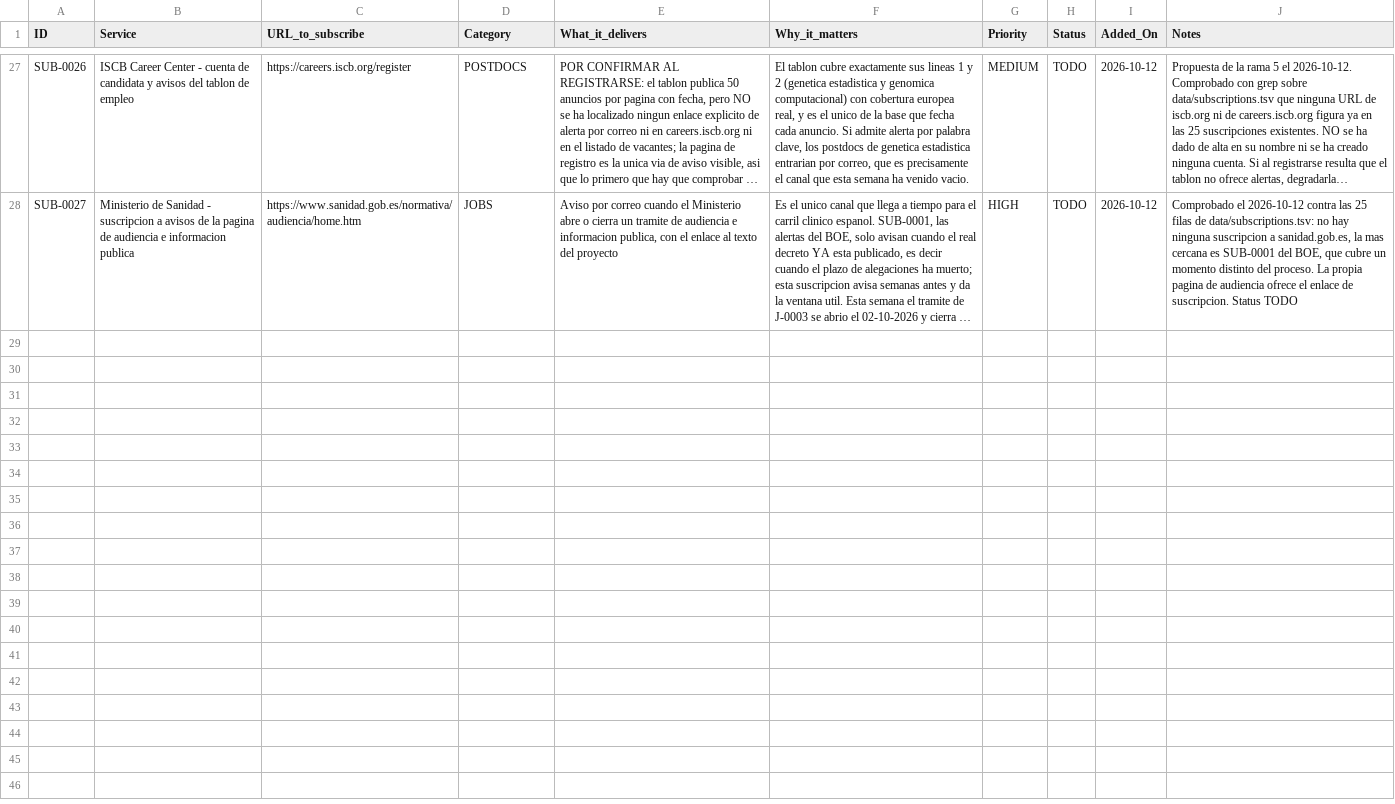
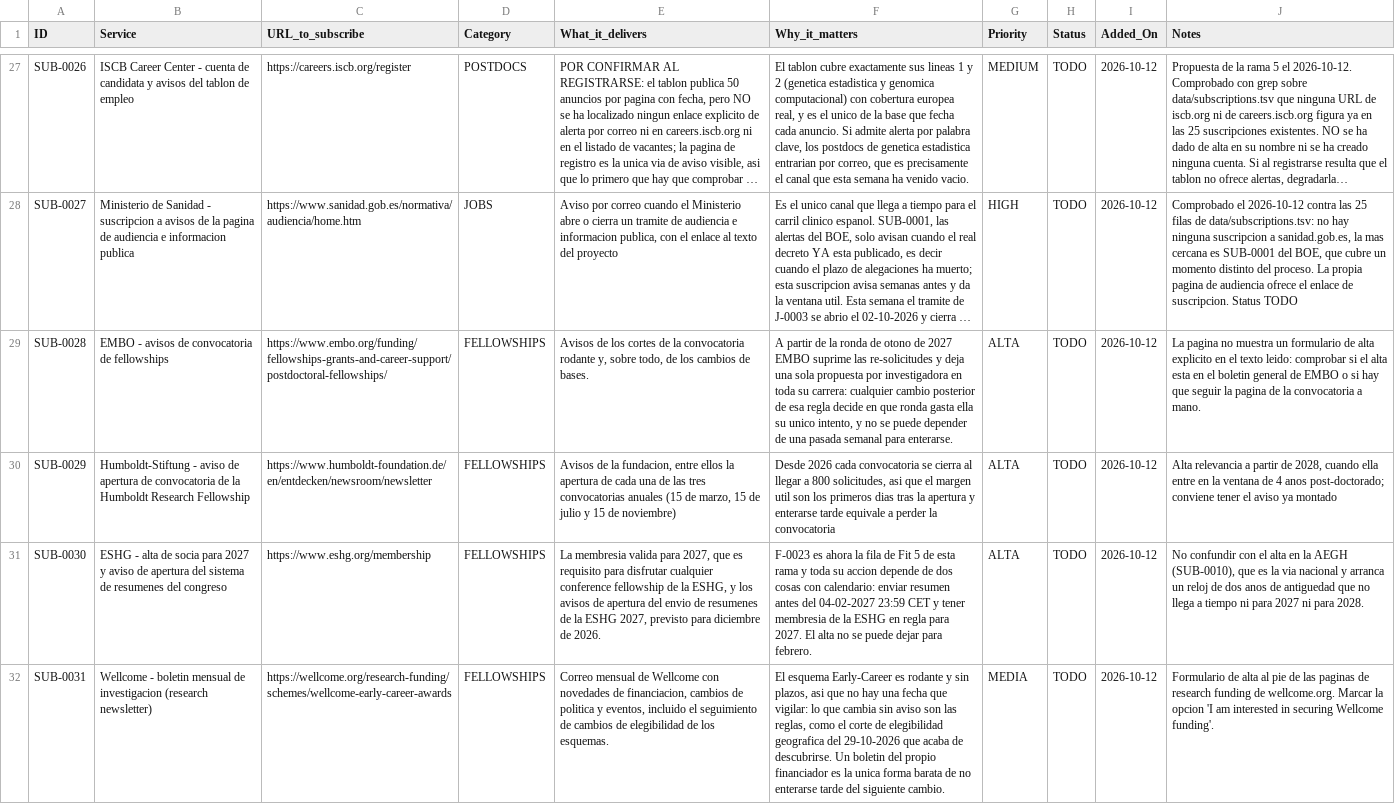
Before and after one commit to douglitas/scheduled-search-strategies, a TSV file: data/subscriptions.tsv, drawn as a sheet; only a part is shown, gaps mark what is left out; long unchanged cells end in …; the diff names each change by its address in the sheet, - before the commit and + after, or states it on an @@ line.

```diff
--- a/data/subscriptions.tsv
+++ b/data/subscriptions.tsv
+row 29: SUB-0028 | EMBO - avisos de convocatoria de fellowships | https://www.embo.org/funding/fellowships-grants-and-career-support/postdoctoral-fellowships/ | FELLOWSHIPS | Avisos de los cortes de la convocatoria rodante y, sobre todo, de los cambios de bases. | A partir de la ronda de otono de 2027 EMBO suprime las re-solicitudes y deja una sola propuesta por investigadora en toda su carrera: cualquier cambio posterior de esa regla decide en que ronda gasta ella su unico intento, y no se puede depender de una pasada semanal para enterarse. | ALTA | TODO | 2026-10-12 | La pagina no muestra un formulario de alta explicito en el texto leido: comprobar si el alta esta en el boletin general de EMBO o si hay que seguir la pagina de la convocatoria a mano.
+row 30: SUB-0029 | Humboldt-Stiftung - aviso de apertura de convocatoria de la Humboldt Research Fellowship | https://www.humboldt-foundation.de/en/entdecken/newsroom/newsletter | FELLOWSHIPS | Avisos de la fundacion, entre ellos la apertura de cada una de las tres convocatorias anuales (15 de marzo, 15 de julio y 15 de noviembre) | Desde 2026 cada convocatoria se cierra al llegar a 800 solicitudes, asi que el margen util son los primeros dias tras la apertura y enterarse tarde equivale a perder la convocatoria | ALTA | TODO | 2026-10-12 | Alta relevancia a partir de 2028, cuando ella entre en la ventana de 4 anos post-doctorado; conviene tener el aviso ya montado
+row 31: SUB-0030 | ESHG - alta de socia para 2027 y aviso de apertura del sistema de resumenes del congreso | https://www.eshg.org/membership | FELLOWSHIPS | La membresia valida para 2027, que es requisito para disfrutar cualquier conference fellowship de la ESHG, y los avisos de apertura del envio de resumenes de la ESHG 2027, previsto para diciembre de 2026. | F-0023 es ahora la fila de Fit 5 de esta rama y toda su accion depende de dos cosas con calendario: enviar resumen antes del 04-02-2027 23:59 CET y tener membresia de la ESHG en regla para 2027. El alta no se puede dejar para febrero. | ALTA | TODO | 2026-10-12 | No confundir con el alta en la AEGH (SUB-0010), que es la via nacional y arranca un reloj de dos anos de antiguedad que no llega a tiempo ni para 2027 ni para 2028.
+row 32: SUB-0031 | Wellcome - boletin mensual de investigacion (research newsletter) | https://wellcome.org/research-funding/schemes/wellcome-early-career-awards | FELLOWSHIPS | Correo mensual de Wellcome con novedades de financiacion, cambios de politica y eventos, incluido el seguimiento de cambios de elegibilidad de los esquemas. | El esquema Early-Career es rodante y sin plazos, asi que no hay una fecha que vigilar: lo que cambia sin aviso son las reglas, como el corte de elegibilidad geografica del 29-10-2026 que acaba de descubrirse. Un boletin del propio financiador es la unica forma barata de no enterarse tarde del siguiente cambio. | MEDIA | TODO | 2026-10-12 | Formulario de alta al pie de las paginas de research funding de wellcome.org. Marcar la opcion 'I am interested in securing Wellcome funding'.
```
Also changed, not shown: data/action_now.tsv, data/watchlist_closed.tsv, 3 other files.
